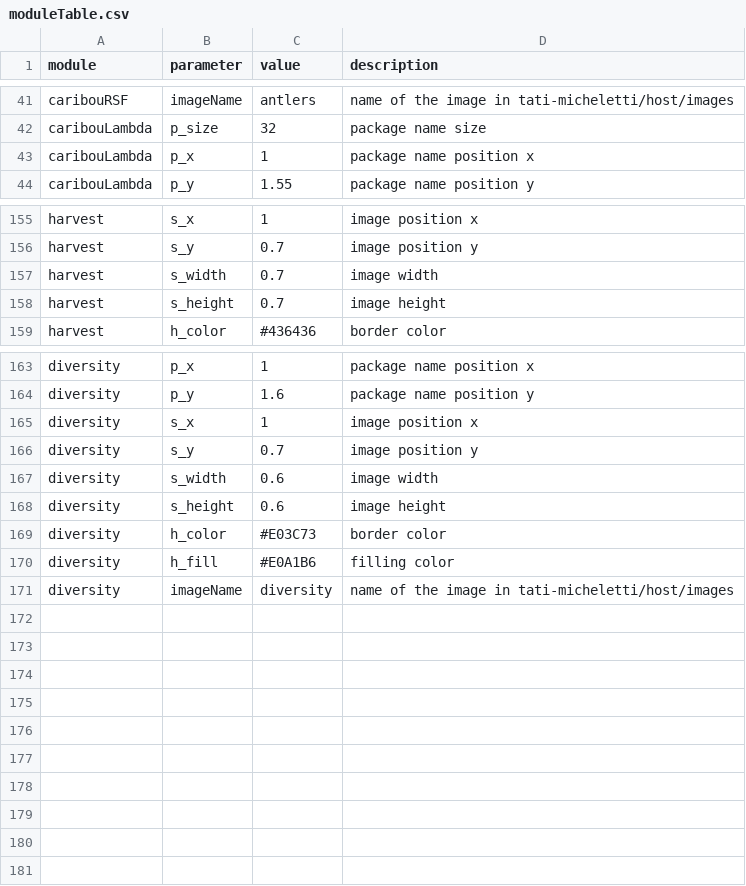
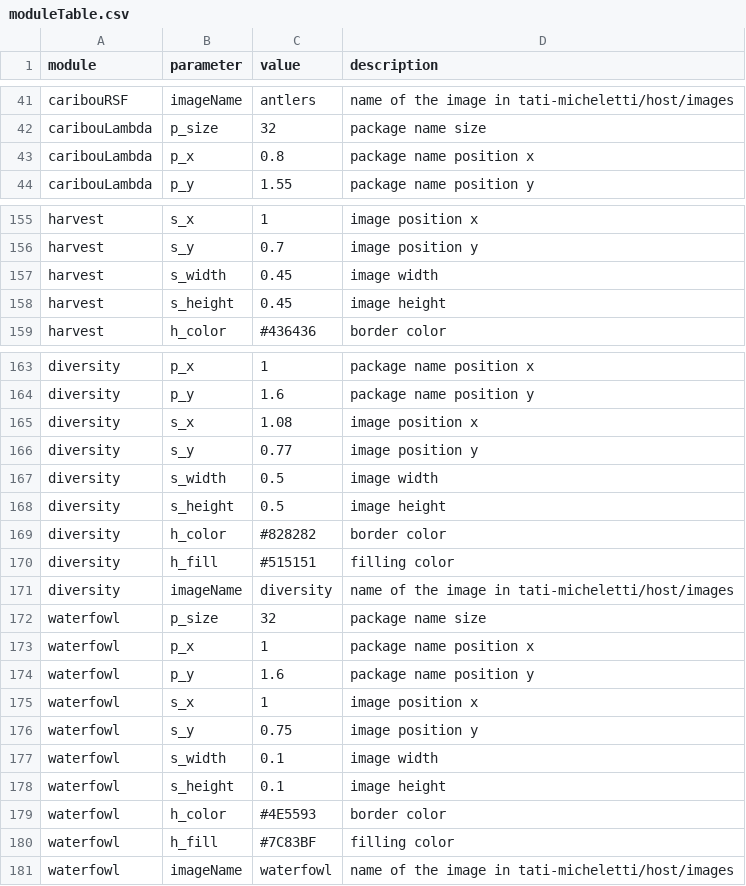
Before and after one commit to tati-micheletti/host, a CSV file: stickers/moduleTable.csv, drawn as a sheet; only a part is shown, gaps mark what is left out.

Commit message:
more sticks

```diff
--- a/stickers/moduleTable.csv
+++ b/stickers/moduleTable.csv
@@ -42,3 +42,3 @@ caribouRSF,imageName,antlers,name of the image in tati-micheletti/host/images
 caribouLambda,p_size,32,package name size
-caribouLambda,p_x,1,package name position x
+caribouLambda,p_x,0.8,package name position x
 caribouLambda,p_y,1.55,package name position y
@@ -156,4 +156,4 @@ harvest,s_x,1,image position x
 harvest,s_y,0.7,image position y
-harvest,s_width,0.7,image width
-harvest,s_height,0.7,image height
+harvest,s_width,0.45,image width
+harvest,s_height,0.45,image height
 harvest,h_color,#436436,border color
@@ -164,8 +164,18 @@ diversity,p_x,1,package name position x
 diversity,p_y,1.6,package name position y
-diversity,s_x,1,image position x
-diversity,s_y,0.7,image position y
-diversity,s_width,0.6,image width
-diversity,s_height,0.6,image height
-diversity,h_color,#E03C73,border color
-diversity,h_fill,#E0A1B6,filling color
+diversity,s_x,1.08,image position x
+diversity,s_y,0.77,image position y
+diversity,s_width,0.5,image width
+diversity,s_height,0.5,image height
+diversity,h_color,#828282,border color
+diversity,h_fill,#515151,filling color
 diversity,imageName,diversity,name of the image in tati-micheletti/host/images
+waterfowl,p_size,32,package name size
+waterfowl,p_x,1,package name position x
+waterfowl,p_y,1.6,package name position y
+waterfowl,s_x,1,image position x
+waterfowl,s_y,0.75,image position y
+waterfowl,s_width,0.1,image width
+waterfowl,s_height,0.1,image height
+waterfowl,h_color,#4E5593,border color
+waterfowl,h_fill,#7C83BF,filling color
+waterfowl,imageName,waterfowl,name of the image in tati-micheletti/host/images
```
Also changed, not shown: 6 other files.
